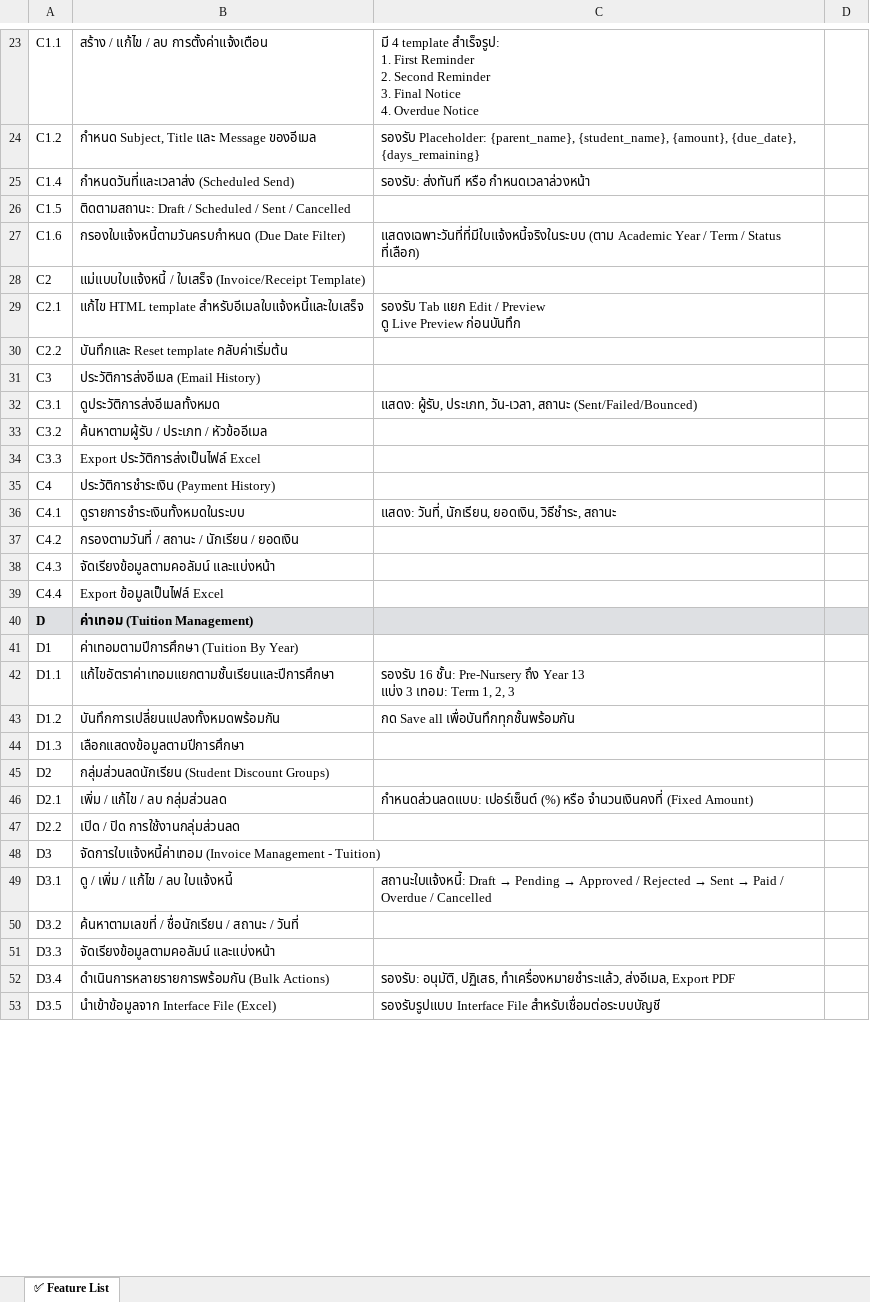
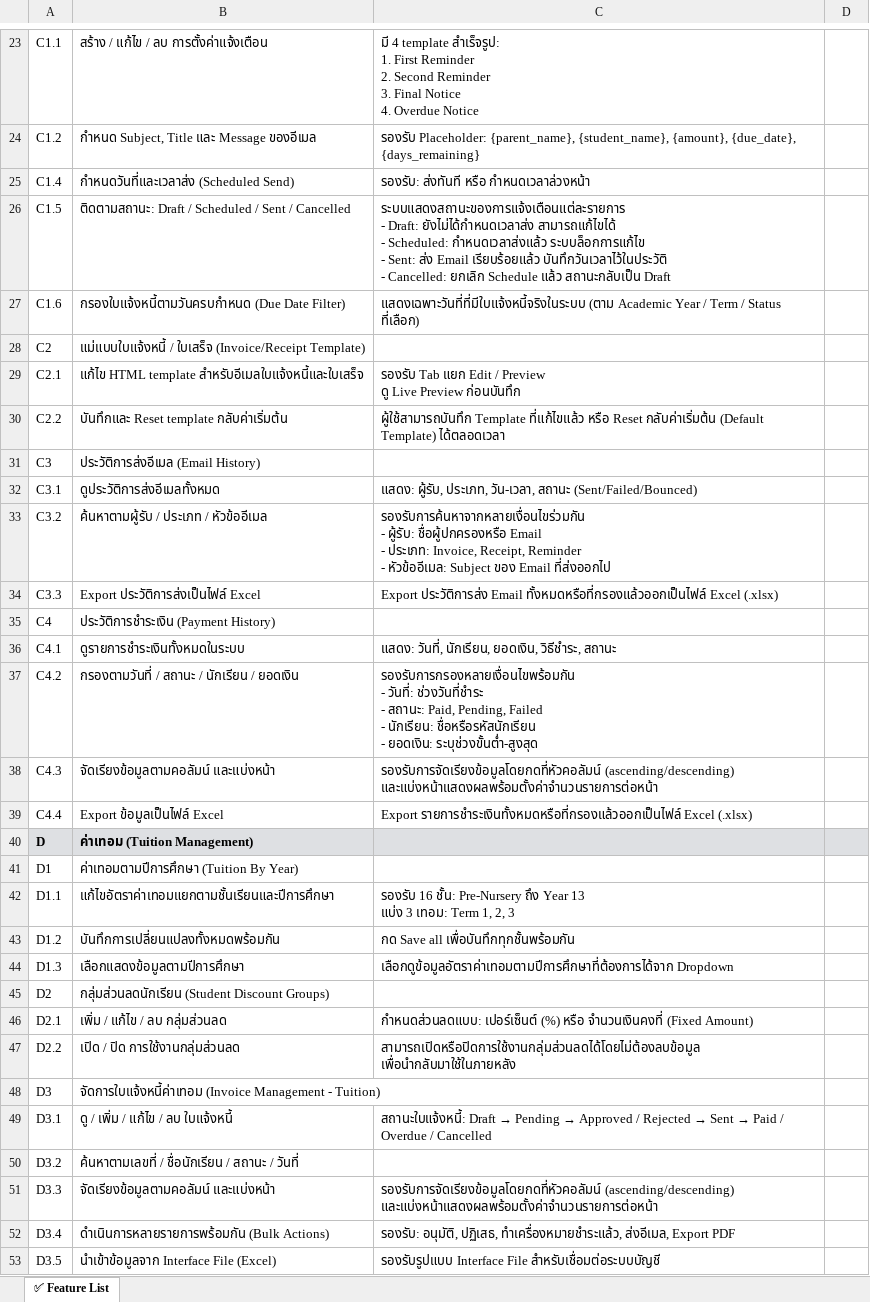
Before and after one commit to psknn17/kingcollege-backoffice, an Excel workbook: docs/Feature_List_PaymentBackoffice_02032026.xlsx, sheet ✅ Feature List, drawn as a sheet; only a part is shown, gaps mark what is left out; values as stored, in another font and other column widths than the file's, no borders; ↵ is a line break in a cell; the diff covers the shown part only; the diff names each change by its address in the sheet, - before the commit and + after, or states it on an @@ line.

```diff
--- a/docs/Feature_List_PaymentBackoffice_02032026.xlsx (sheet ✅ Feature List)
+++ b/docs/Feature_List_PaymentBackoffice_02032026.xlsx (sheet ✅ Feature List)
-C26: (empty)
+C26: ระบบแสดงสถานะของการแจ้งเตือนแต่ละรายการ ↵ - Draft: ยังไม่ได้กำหนดเวลาส่ง สามารถแก้ไขได้ ↵ - Scheduled: กำหนดเวลาส่งแล้ว ระบบล็อกการแก้ไข ↵ - Sent: ส่ง Email เรียบร้อยแล้ว บันทึกวันเวลาไว้ในประวัติ ↵ - Cancelled: ยกเลิก Schedule แล้ว สถานะกลับเป็น Draft
-C30: (empty)
+C30: ผู้ใช้สามารถบันทึก Template ที่แก้ไขแล้ว หรือ Reset กลับค่าเริ่มต้น (Default Template) ได้ตลอดเวลา
-C33: (empty)
+C33: รองรับการค้นหาจากหลายเงื่อนไขร่วมกัน ↵ - ผู้รับ: ชื่อผู้ปกครองหรือ Email ↵ - ประเภท: Invoice, Receipt, Reminder ↵ - หัวข้ออีเมล: Subject ของ Email ที่ส่งออกไป
-C34: (empty)
+C34: Export ประวัติการส่ง Email ทั้งหมดหรือที่กรองแล้วออกเป็นไฟล์ Excel (.xlsx)
-C37: (empty)
+C37: รองรับการกรองหลายเงื่อนไขพร้อมกัน ↵ - วันที่: ช่วงวันที่ชำระ ↵ - สถานะ: Paid, Pending, Failed ↵ - นักเรียน: ชื่อหรือรหัสนักเรียน ↵ - ยอดเงิน: ระบุช่วงขั้นต่ำ-สูงสุด
-C38: (empty)
+C38: รองรับการจัดเรียงข้อมูลโดยกดที่หัวคอลัมน์ (ascending/descending) และแบ่งหน้าแสดงผลพร้อมตั้งค่าจำนวนรายการต่อหน้า
-C39: (empty)
+C39: Export รายการชำระเงินทั้งหมดหรือที่กรองแล้วออกเป็นไฟล์ Excel (.xlsx)
-C44: (empty)
+C44: เลือกดูข้อมูลอัตราค่าเทอมตามปีการศึกษาที่ต้องการได้จาก Dropdown
-C47: (empty)
+C47: สามารถเปิดหรือปิดการใช้งานกลุ่มส่วนลดได้โดยไม่ต้องลบข้อมูล เพื่อนำกลับมาใช้ในภายหลัง
-C51: (empty)
+C51: รองรับการจัดเรียงข้อมูลโดยกดที่หัวคอลัมน์ (ascending/descending) และแบ่งหน้าแสดงผลพร้อมตั้งค่าจำนวนรายการต่อหน้า
```
Also changed, not shown: 47 edited cells elsewhere in this sheet, 20 other files.
